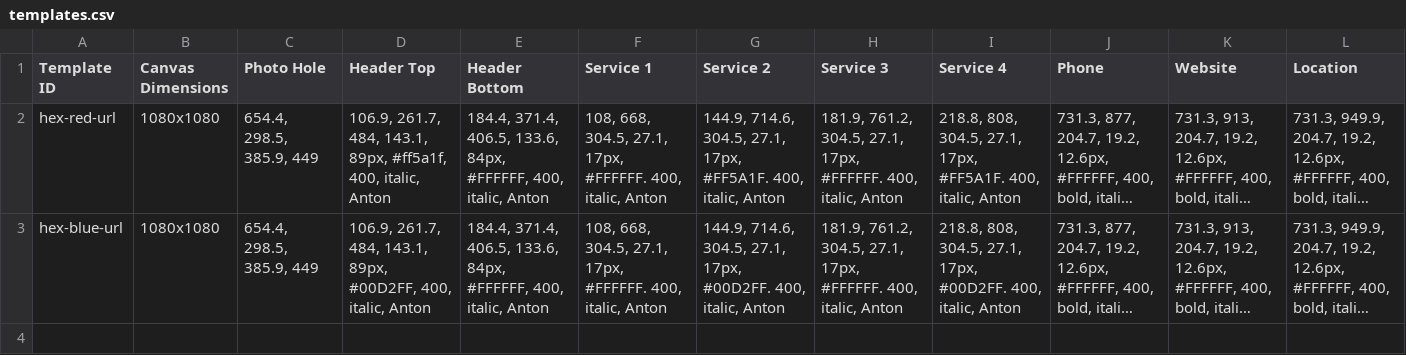
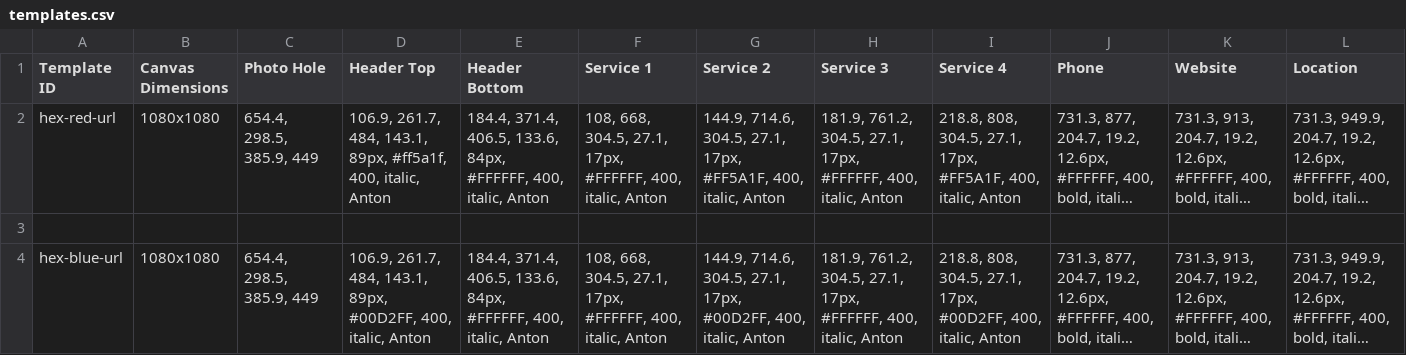
Before and after one commit to jakejmanley-collab/local-service-ads, a CSV file: public/templates.csv, drawn as a sheet; long unchanged cells end in …; addresses are those after the commit; the diff names each change by its address in the sheet, - before the commit and + after, or states it on an @@ line.

Commit message:
Update templates.csv

```diff
--- a/public/templates.csv
+++ b/public/templates.csv
-F2 (Service 1): …27.1, 17px, #FFFFFF. 400, italic,…
+F2 (Service 1): …27.1, 17px, #FFFFFF, 400, italic,…
-G2 (Service 2): …27.1, 17px, #FF5A1F. 400, italic,…
+G2 (Service 2): …27.1, 17px, #FF5A1F, 400, italic,…
-H2 (Service 3): …27.1, 17px, #FFFFFF. 400, italic,…
+H2 (Service 3): …27.1, 17px, #FFFFFF, 400, italic,…
-I2 (Service 4): …27.1, 17px, #FF5A1F. 400, italic,…
+I2 (Service 4): …27.1, 17px, #FF5A1F, 400, italic,…
+row 3: (empty)
-F4 (Service 1): …27.1, 17px, #FFFFFF. 400, italic,…
+F4 (Service 1): …27.1, 17px, #FFFFFF, 400, italic,…
-G4 (Service 2): …27.1, 17px, #00D2FF. 400, italic,…
+G4 (Service 2): …27.1, 17px, #00D2FF, 400, italic,…
-H4 (Service 3): …27.1, 17px, #FFFFFF. 400, italic,…
+H4 (Service 3): …27.1, 17px, #FFFFFF, 400, italic,…
-I4 (Service 4): …27.1, 17px, #00D2FF. 400, italic,…
+I4 (Service 4): …27.1, 17px, #00D2FF, 400, italic,…
```
